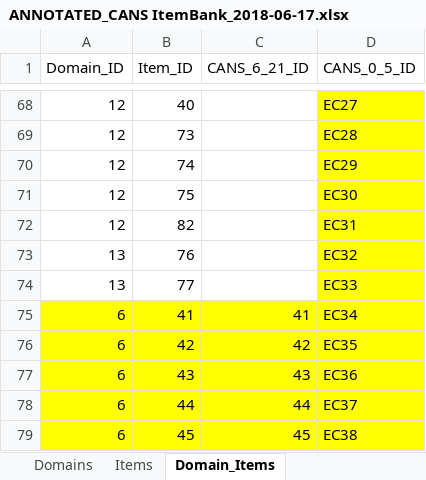
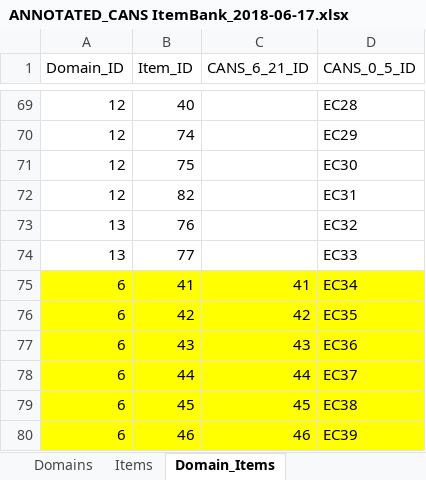
Before and after one commit to v-raya/CANS_API, an Excel workbook: tools/instrument-parser/csv/ANNOTATED_CANS ItemBank_2018-06-17.xlsx, sheet Domain_Items, drawn as a sheet; only a part is shown, gaps mark what is left out; the shorter side is filled out with more unchanged rows; values as stored, in another font and other column widths than the file's, no borders; removed rows and columns are numbered as before the commit, all else as after; the diff covers the shown part only; the diff names each change by its address in the sheet, - before the commit and + after, or states it on an @@ line.

Commit message:
CANS-56. Updated the Annotated Cans excel file to comply with the items order

```diff
--- a/tools/instrument-parser/csv/ANNOTATED_CANS ItemBank_2018-06-17.xlsx (sheet Domain_Items)
+++ b/tools/instrument-parser/csv/ANNOTATED_CANS ItemBank_2018-06-17.xlsx (sheet Domain_Items)
-D69 fill: #FFFF00
+D69 fill: none
-D69 (CANS_0_5_ID): EC27
+D69 (CANS_0_5_ID): EC28
-row 69: 12 | 73 |  | EC28
-D70:D74 fill: #FFFF00
+D70:D74 fill: none
```
Also changed, not shown: 2 added rows, 1 removed row, 21 edited cells and cell formats elsewhere in this sheet, sheet Items, 3 other files.
